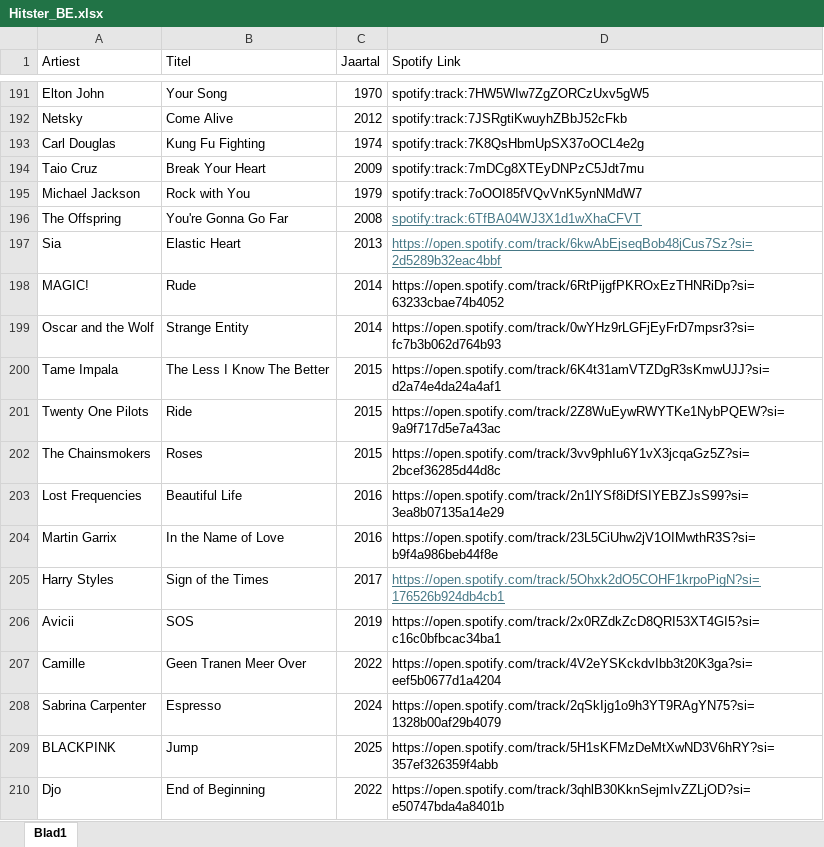
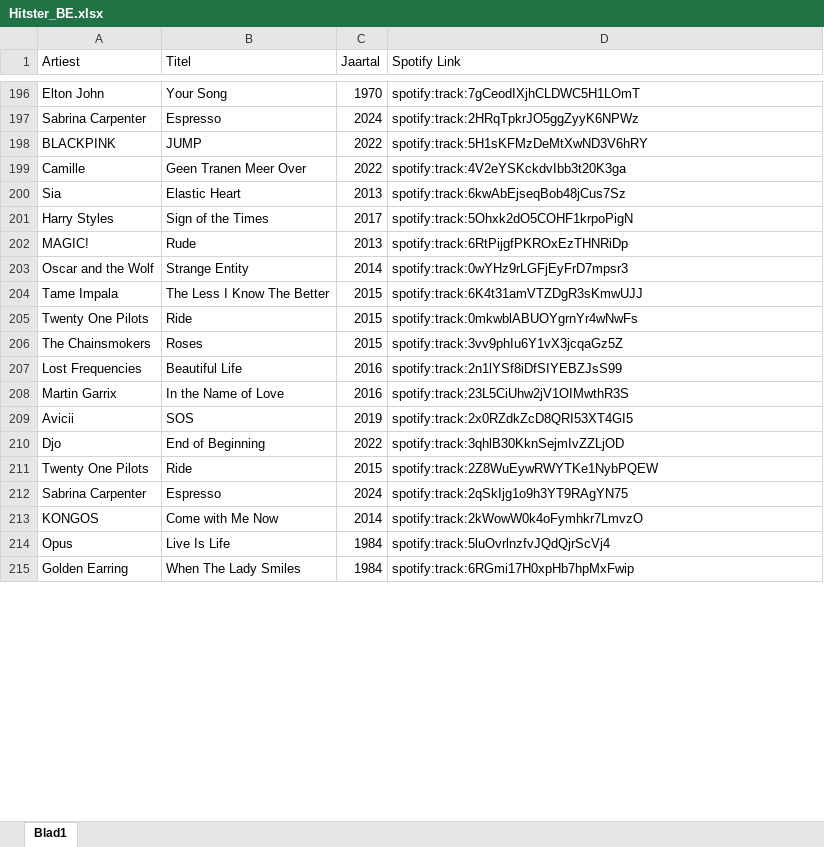
Before and after one commit to JakobDP2/hitster-be, an Excel workbook: Hitster_BE.xlsx, sheet Blad1, drawn as a sheet; only a part is shown, gaps mark what is left out; values as stored, in another font and other column widths than the file's, no borders; removed rows and columns are numbered as before the commit, all else as after; the diff covers the shown part only; the diff names each change by its address in the sheet, - before the commit and + after, or states it on an @@ line.

```diff
--- a/Hitster_BE.xlsx (sheet Blad1)
+++ b/Hitster_BE.xlsx (sheet Blad1)
-D196 (Spotify Link): spotify:track:7HW5WIw7ZgZORCzUxv5gW5
+D196 (Spotify Link): spotify:track:7gCeodIXjhCLDWC5H1LOmT
@@ row 192 moved to row 186: Netsky @@
@@ row 193 moved to row 40: Carl Douglas @@
@@ row 194 moved to row 139: Taio Cruz @@
@@ row 195 moved to row 117: Michael Jackson @@
-row 196: The Offspring | You're Gonna Go Far | 2008 | spotify:track:6TfBA04WJ3X1d1wXhaCFVT
+row 197: Sabrina Carpenter | Espresso | 2024 | spotify:track:2HRqTpkrJO5ggZyyK6NPWz
+row 198: BLACKPINK | JUMP | 2022 | spotify:track:5H1sKFMzDeMtXwND3V6hRY
+row 199: Camille | Geen Tranen Meer Over | 2022 | spotify:track:4V2eYSKckdvIbb3t20K3ga
-D200 (Spotify Link): https://open.spotify.com/track/6kwAbEjseqBob48jCus7Sz?si=2d5289b32eac4bbf
+D200 (Spotify Link): spotify:track:6kwAbEjseqBob48jCus7Sz
@@ D200 underline: on → off, text colour: #467886 → black @@
+row 201: Harry Styles | Sign of the Times | 2017 | spotify:track:5Ohxk2dO5COHF1krpoPigN
-C202 (Jaartal): 2014
+C202 (Jaartal): 2013
-D202 (Spotify Link): https://open.spotify.com/track/6RtPijgfPKROxEzTHNRiDp?si=63233cbae74b4052
+D202 (Spotify Link): spotify:track:6RtPijgfPKROxEzTHNRiDp
-D203 (Spotify Link): https://open.spotify.com/track/0wYHz9rLGFjEyFrD7mpsr3?si=fc7b3b062d764b93
+D203 (Spotify Link): spotify:track:0wYHz9rLGFjEyFrD7mpsr3
-D204 (Spotify Link): https://open.spotify.com/track/6K4t31amVTZDgR3sKmwUJJ?si=d2a74e4da24a4af1
+D204 (Spotify Link): spotify:track:6K4t31amVTZDgR3sKmwUJJ
-D205 (Spotify Link): https://open.spotify.com/track/2Z8WuEywRWYTKe1NybPQEW?si=9a9f717d5e7a43ac
+D205 (Spotify Link): spotify:track:0mkwblABUOYgrnYr4wNwFs
-D206 (Spotify Link): https://open.spotify.com/track/3vv9phIu6Y1vX3jcqaGz5Z?si=2bcef36285d44d8c
+D206 (Spotify Link): spotify:track:3vv9phIu6Y1vX3jcqaGz5Z
-D207 (Spotify Link): https://open.spotify.com/track/2n1lYSf8iDfSIYEBZJsS99?si=3ea8b07135a14e29
+D207 (Spotify Link): spotify:track:2n1lYSf8iDfSIYEBZJsS99
-D208 (Spotify Link): https://open.spotify.com/track/23L5CiUhw2jV1OIMwthR3S?si=b9f4a986beb44f8e
+D208 (Spotify Link): spotify:track:23L5CiUhw2jV1OIMwthR3S
-row 205: Harry Styles | Sign of the Times | 2017 | https://open.spotify.com/track/5Ohxk2dO5COHF1krpoPigN?si=176526b924db4cb1
-D209 (Spotify Link): https://open.spotify.com/track/2x0RZdkZcD8QRI53XT4GI5?si=c16c0bfbcac34ba1
+D209 (Spotify Link): spotify:track:2x0RZdkZcD8QRI53XT4GI5
-row 207: Camille | Geen Tranen Meer Over | 2022 | https://open.spotify.com/track/4V2eYSKckdvIbb3t20K3ga?si=eef5b0677d1a4204
-row 208: Sabrina Carpenter | Espresso | 2024 | https://open.spotify.com/track/2qSkIjg1o9h3YT9RAgYN75?si=1328b00af29b4079
-row 209: BLACKPINK | Jump | 2025 | https://open.spotify.com/track/5H1sKFMzDeMtXwND3V6hRY?si=357ef326359f4abb
-D210 (Spotify Link): https://open.spotify.com/track/3qhlB30KknSejmIvZZLjOD?si=e50747bda4a8401b
+D210 (Spotify Link): spotify:track:3qhlB30KknSejmIvZZLjOD
+row 211: Twenty One Pilots | Ride | 2015 | spotify:track:2Z8WuEywRWYTKe1NybPQEW
+row 212: Sabrina Carpenter | Espresso | 2024 | spotify:track:2qSkIjg1o9h3YT9RAgYN75
+row 213: KONGOS | Come with Me Now | 2014 | spotify:track:2kWowW0k4oFymhkr7LmvzO
+row 214: Opus | Live Is Life | 1984 | spotify:track:5luOvrlnzfvJQdQjrScVj4
+row 215: Golden Earring | When The Lady Smiles | 1984 | spotify:track:6RGmi17H0xpHb7hpMxFwip
```
Also changed, not shown: 66 added rows, 15 removed rows and 164 moved rows elsewhere in this sheet, 2 other files.
